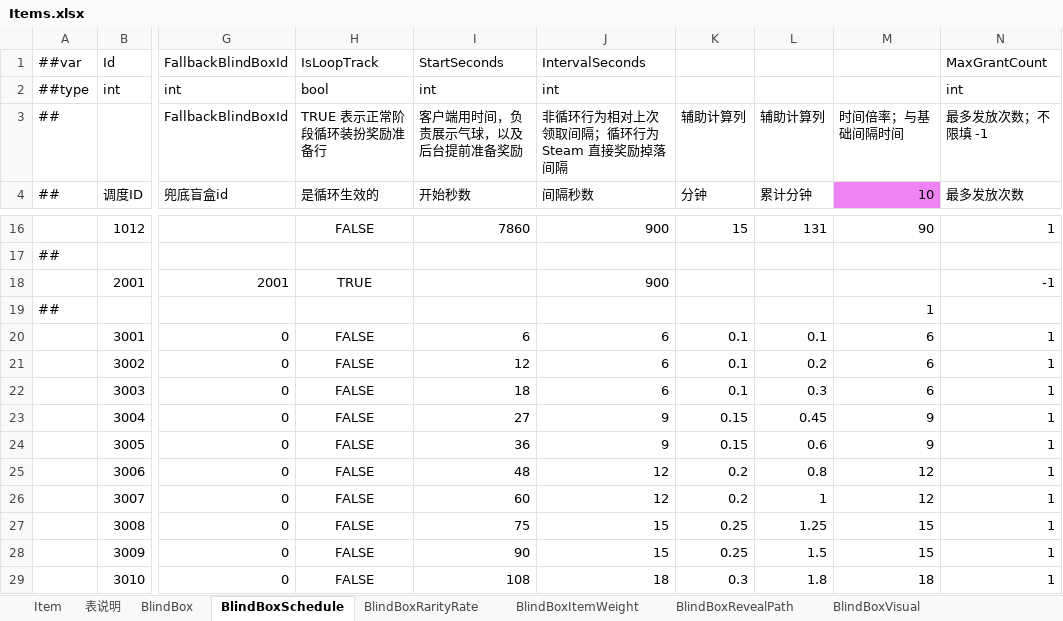
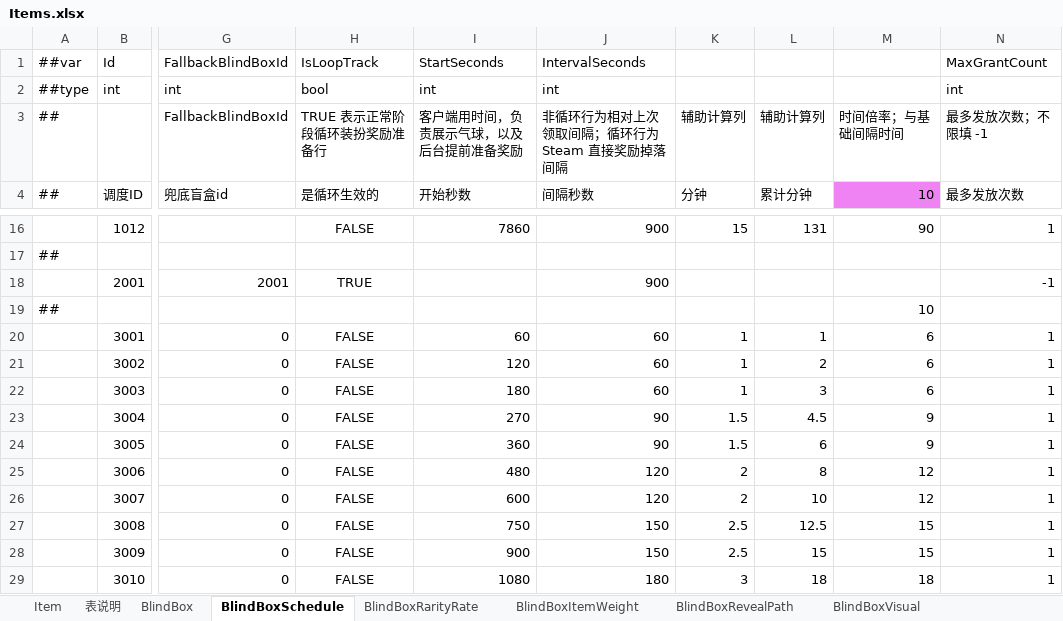
Before and after one commit to SeananTQ/lucky-dog-pub-2026, an Excel workbook: luban-excels/xlsx/Items.xlsx, sheet BlindBoxSchedule, drawn as a sheet; only a part is shown, gaps mark what is left out; values as stored, in another font and other column widths than the file's, no borders; the diff covers the shown part only; the diff names each change by its address in the sheet, - before the commit and + after, or states it on an @@ line.

```diff
--- a/luban-excels/xlsx/Items.xlsx (sheet BlindBoxSchedule)
+++ b/luban-excels/xlsx/Items.xlsx (sheet BlindBoxSchedule)
-M19 (10): 1
+M19 (10): 10
-I20 (开始秒数): 6
+I20 (开始秒数): 60
-J20:J22 (间隔秒数): 6
+J20:J22 (间隔秒数): 60
-K20:K22 (分钟): 0.1
+K20:K22 (分钟): 1
-L20 (累计分钟): 0.1
+L20 (累计分钟): 1
-I21 (开始秒数): 12
+I21 (开始秒数): 120
-L21 (累计分钟): 0.2
+L21 (累计分钟): 2
-I22 (开始秒数): 18
+I22 (开始秒数): 180
-L22 (累计分钟): 0.3
+L22 (累计分钟): 3
-I23 (开始秒数): 27
+I23 (开始秒数): 270
-J23:J24 (间隔秒数): 9
+J23:J24 (间隔秒数): 90
-K23:K24 (分钟): 0.15
+K23:K24 (分钟): 1.5
-L23 (累计分钟): 0.45
+L23 (累计分钟): 4.5
-I24 (开始秒数): 36
+I24 (开始秒数): 360
-L24 (累计分钟): 0.6
+L24 (累计分钟): 6
-I25 (开始秒数): 48
+I25 (开始秒数): 480
-J25:J26 (间隔秒数): 12
+J25:J26 (间隔秒数): 120
-K25:K26 (分钟): 0.2
+K25:K26 (分钟): 2
-L25 (累计分钟): 0.8
+L25 (累计分钟): 8
-I26 (开始秒数): 60
+I26 (开始秒数): 600
-L26 (累计分钟): 1
+L26 (累计分钟): 10
-I27 (开始秒数): 75
+I27 (开始秒数): 750
-J27:J28 (间隔秒数): 15
+J27:J28 (间隔秒数): 150
-K27:K28 (分钟): 0.25
+K27:K28 (分钟): 2.5
-L27 (累计分钟): 1.25
+L27 (累计分钟): 12.5
-I28 (开始秒数): 90
+I28 (开始秒数): 900
-L28 (累计分钟): 1.5
+L28 (累计分钟): 15
-I29 (开始秒数): 108
+I29 (开始秒数): 1080
-J29 (间隔秒数): 18
+J29 (间隔秒数): 180
-K29 (分钟): 0.3
+K29 (分钟): 3
-L29 (累计分钟): 1.8
+L29 (累计分钟): 18
```
Also changed, not shown: 20 edited cells elsewhere in this sheet, 2 other files.
